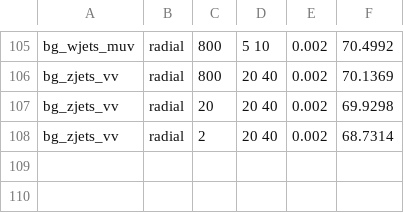
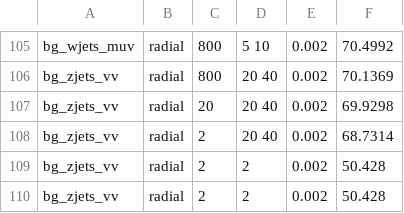
Before and after one commit to annikamonari/ICMSciThesisHiggsInv-2, a CSV file: mlp_roc_aucs.csv, drawn as a sheet; only a part is shown, gaps mark what is left out.

```diff
--- a/mlp_roc_aucs.csv
+++ b/mlp_roc_aucs.csv
@@ -108 +108,3 @@ bg_zjets_vv,radial,20,20 40,0.002,69.9298
 bg_zjets_vv,radial,2,20 40,0.002,68.7314
+bg_zjets_vv,radial,2,2,0.002,50.428
+bg_zjets_vv,radial,2,2,0.002,50.428
```
Also changed, not shown: 13 other files.
